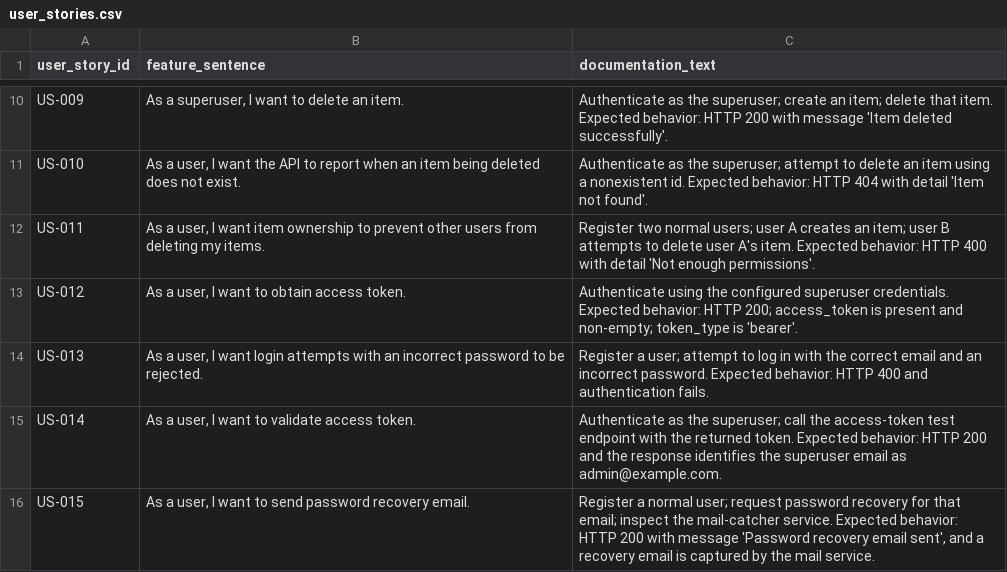
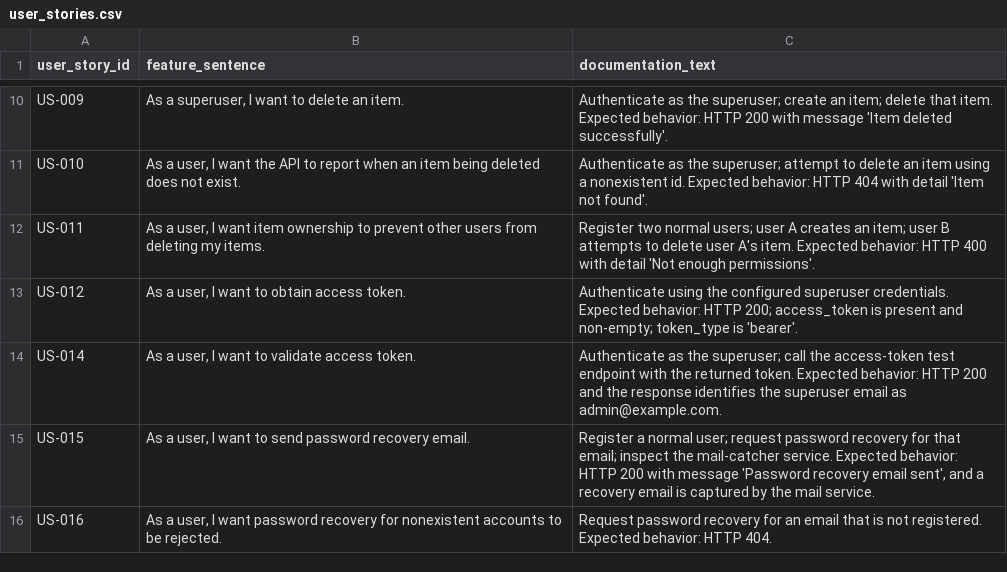
Before and after one commit to MoldovanAndrada/traceability_project, a CSV file: dataset restbench/user_stories.csv, drawn as a sheet; only a part is shown, gaps mark what is left out; the shorter side is filled out with more unchanged rows; the diff names each change by its address in the sheet, - before the commit and + after, or states it on an @@ line.

```diff
--- a/dataset restbench/user_stories.csv
+++ b/dataset restbench/user_stories.csv
-row 14: US-013 | As a user, I want login attempts with an incorrect password to be rejected. | Register a user; attempt to log in with the correct email and an incorrect password. Expected behavior: HTTP 400 and authentication fails.
```
Also changed, not shown: traceability_lang/test_cases.csv.
